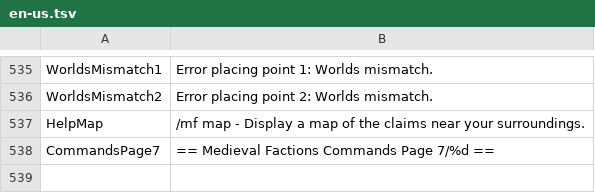
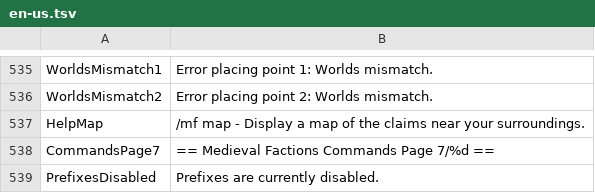
Before and after one commit to Dans-Plugins/Medieval-Factions, a TSV file: src/main/resources/en-us.tsv, drawn as a sheet; only a part is shown, gaps mark what is left out.

Commit message:
added new faction flag "prefixColor"

```diff
--- a/src/main/resources/en-us.tsv
+++ b/src/main/resources/en-us.tsv
@@ -538 +538,2 @@ HelpMap	/mf map - Display a map of the claims near your surroundings.
 CommandsPage7	== Medieval Factions Commands Page 7/%d ==
+PrefixesDisabled	Prefixes are currently disabled.
```
Also changed, not shown: 1 other file.
